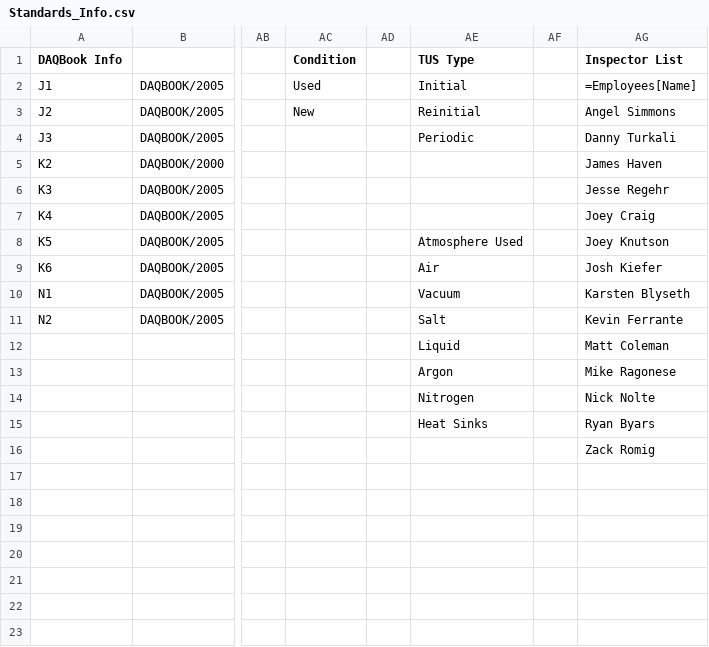
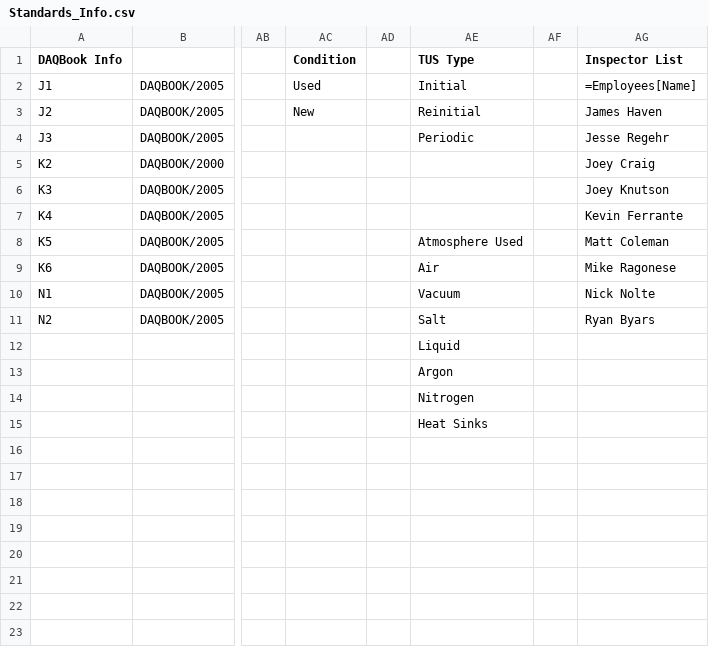
Before and after one commit to Johnson-Gage-Inspection-Inc/xl-TUS, a CSV file: exploded/00 TUS cert/sheets/Standards_Info.csv, drawn as a sheet; only a part is shown, gaps mark what is left out; the diff names each change by its address in the sheet, - before the commit and + after, or states it on an @@ line.

Commit message:
In name manater: 	Removed: 	+ FullList 	+ Fluke
	Redefined:
	+ FurnaceList
	+ CompanyList

Updated Data validation in Main!D5 to reference CompanyList by name
Updated Data validation in Main!D6 to reference FurnaceListby name
Filtered out deleted employees

```diff
--- a/exploded/00 TUS cert/sheets/Standards_Info.csv
+++ b/exploded/00 TUS cert/sheets/Standards_Info.csv
-AG3 (Inspector List): Angel Simmons
+AG3 (Inspector List): James Haven
-AG4 (Inspector List): Danny Turkali
+AG4 (Inspector List): Jesse Regehr
-AG5 (Inspector List): James Haven
+AG5 (Inspector List): Joey Craig
-AG6 (Inspector List): Jesse Regehr
+AG6 (Inspector List): Joey Knutson
-AG7 (Inspector List): Joey Craig
+AG7 (Inspector List): Kevin Ferrante
-AG8 (Inspector List): Joey Knutson
+AG8 (Inspector List): Matt Coleman
-AG9 (Inspector List): Josh Kiefer
+AG9 (Inspector List): Mike Ragonese
-AG10 (Inspector List): Karsten Blyseth
+AG10 (Inspector List): Nick Nolte
-AG11 (Inspector List): Kevin Ferrante
+AG11 (Inspector List): Ryan Byars
-AG12 (Inspector List): Matt Coleman
+AG12 (Inspector List): (empty)
-AG13 (Inspector List): Mike Ragonese
+AG13 (Inspector List): (empty)
-AG14 (Inspector List): Nick Nolte
+AG14 (Inspector List): (empty)
-AG15 (Inspector List): Ryan Byars
+AG15 (Inspector List): (empty)
-AG16 (Inspector List): Zack Romig
+AG16 (Inspector List): (empty)
```
Also changed, not shown: 3 other files.
